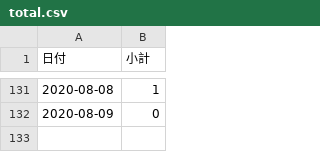
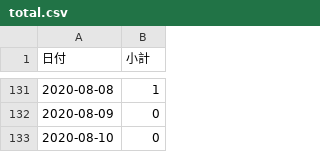
Before and after one commit to YanaseT/covid19_ichihara_make_json, a CSV file: src/Downloads/final_data/total.csv, drawn as a sheet; only a part is shown, gaps mark what is left out.

```diff
--- a/src/Downloads/final_data/total.csv
+++ b/src/Downloads/final_data/total.csv
@@ -132 +132,2 @@
 2020-08-09,0
+2020-08-10,0
```
Also changed, not shown: 2 other files.
